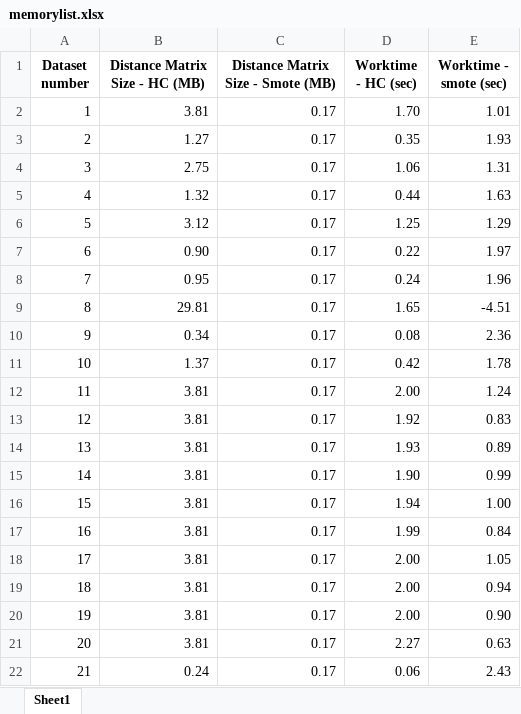
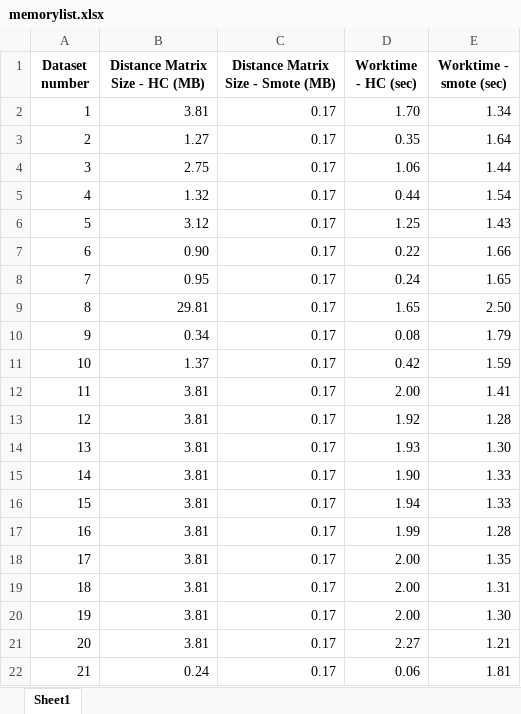
Before and after one commit to SamedArslan90/Clustering-with-Limited-Memory-Resource, an Excel workbook: memorylist.xlsx, sheet Sheet1, drawn as a sheet; values as stored, in another font and other column widths than the file's, no borders; the diff names each change by its address in the sheet, - before the commit and + after, or states it on an @@ line.

```diff
--- a/memorylist.xlsx (sheet Sheet1)
+++ b/memorylist.xlsx (sheet Sheet1)
-E2 (Worktime - smote (sec)): 1.01
+E2 (Worktime - smote (sec)): 1.34
-E3 (Worktime - smote (sec)): 1.93
+E3 (Worktime - smote (sec)): 1.64
-E4 (Worktime - smote (sec)): 1.31
+E4 (Worktime - smote (sec)): 1.44
-E5 (Worktime - smote (sec)): 1.63
+E5 (Worktime - smote (sec)): 1.54
-E6 (Worktime - smote (sec)): 1.29
+E6 (Worktime - smote (sec)): 1.43
-E7 (Worktime - smote (sec)): 1.97
+E7 (Worktime - smote (sec)): 1.66
-E8 (Worktime - smote (sec)): 1.96
+E8 (Worktime - smote (sec)): 1.65
-E9 (Worktime - smote (sec)): -4.51
+E9 (Worktime - smote (sec)): 2.50
-E10 (Worktime - smote (sec)): 2.36
+E10 (Worktime - smote (sec)): 1.79
-E11 (Worktime - smote (sec)): 1.78
+E11 (Worktime - smote (sec)): 1.59
-E12 (Worktime - smote (sec)): 1.24
+E12 (Worktime - smote (sec)): 1.41
-E13 (Worktime - smote (sec)): 0.83
+E13 (Worktime - smote (sec)): 1.28
-E14 (Worktime - smote (sec)): 0.89
+E14 (Worktime - smote (sec)): 1.30
-E15 (Worktime - smote (sec)): 0.99
+E15 (Worktime - smote (sec)): 1.33
-E16 (Worktime - smote (sec)): 1.00
+E16 (Worktime - smote (sec)): 1.33
-E17 (Worktime - smote (sec)): 0.84
+E17 (Worktime - smote (sec)): 1.28
-E18 (Worktime - smote (sec)): 1.05
+E18 (Worktime - smote (sec)): 1.35
-E19 (Worktime - smote (sec)): 0.94
+E19 (Worktime - smote (sec)): 1.31
-E20 (Worktime - smote (sec)): 0.90
+E20 (Worktime - smote (sec)): 1.30
-E21 (Worktime - smote (sec)): 0.63
+E21 (Worktime - smote (sec)): 1.21
-E22 (Worktime - smote (sec)): 2.43
+E22 (Worktime - smote (sec)): 1.81
```
Also changed, not shown: 2 other files.
